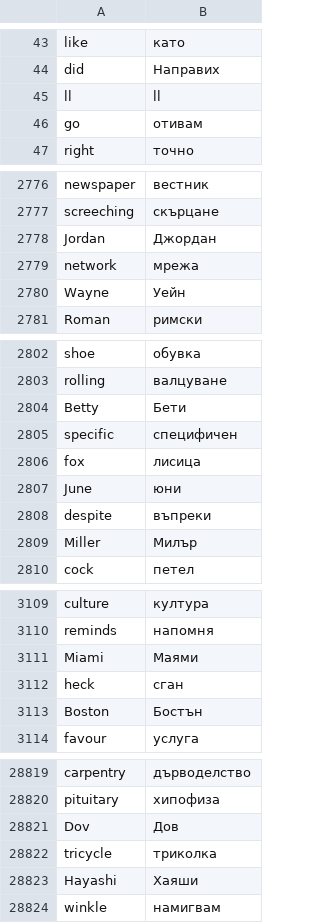
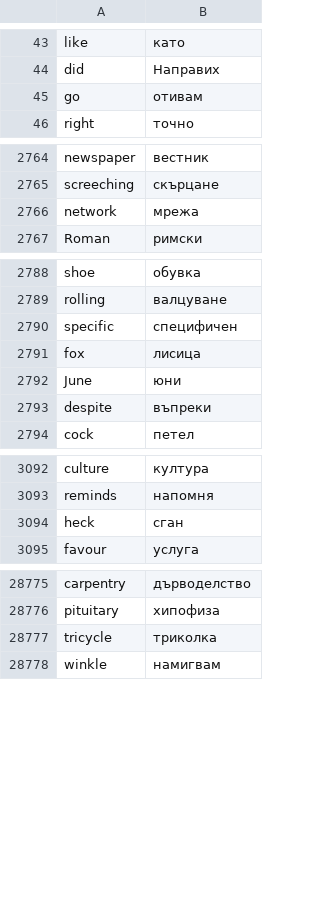
Before and after one commit to Rossen-Dimitrov/100-Days-of-Code-The-Complete-Python-Pro-Bootcamp, a CSV file: d_31_Flash_Card_App/data/en_bg_top_words.csv, drawn as a sheet; only a part is shown, gaps mark what is left out; the diff covers the shown part only; the diff names each change by its address in the sheet, - before the commit and + after, or states it on an @@ line.

```diff
--- a/d_31_Flash_Card_App/data/en_bg_top_words.csv
+++ b/d_31_Flash_Card_App/data/en_bg_top_words.csv
-row 45: ll | ll
-row 2778: Jordan | Джордан
-row 2780: Wayne | Уейн
-row 2804: Betty | Бети
-row 2809: Miller | Милър
-row 3111: Miami | Маями
-row 3113: Boston | Бостън
-row 28821: Dov | Дов
-row 28823: Hayashi | Хаяши
```
Also changed, not shown: 37 removed rows and 2 edited cells elsewhere in this file, 22 other files.
